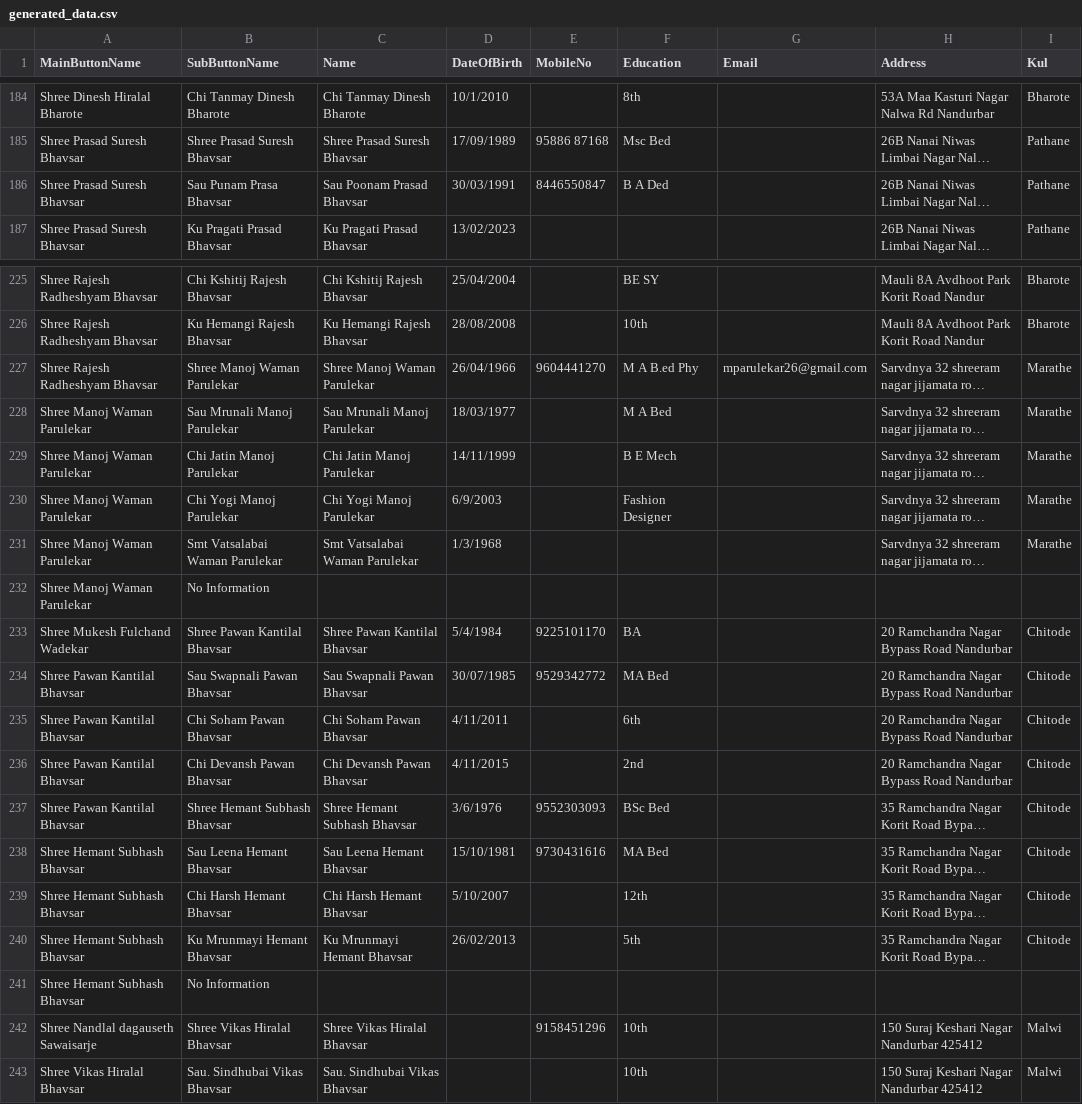
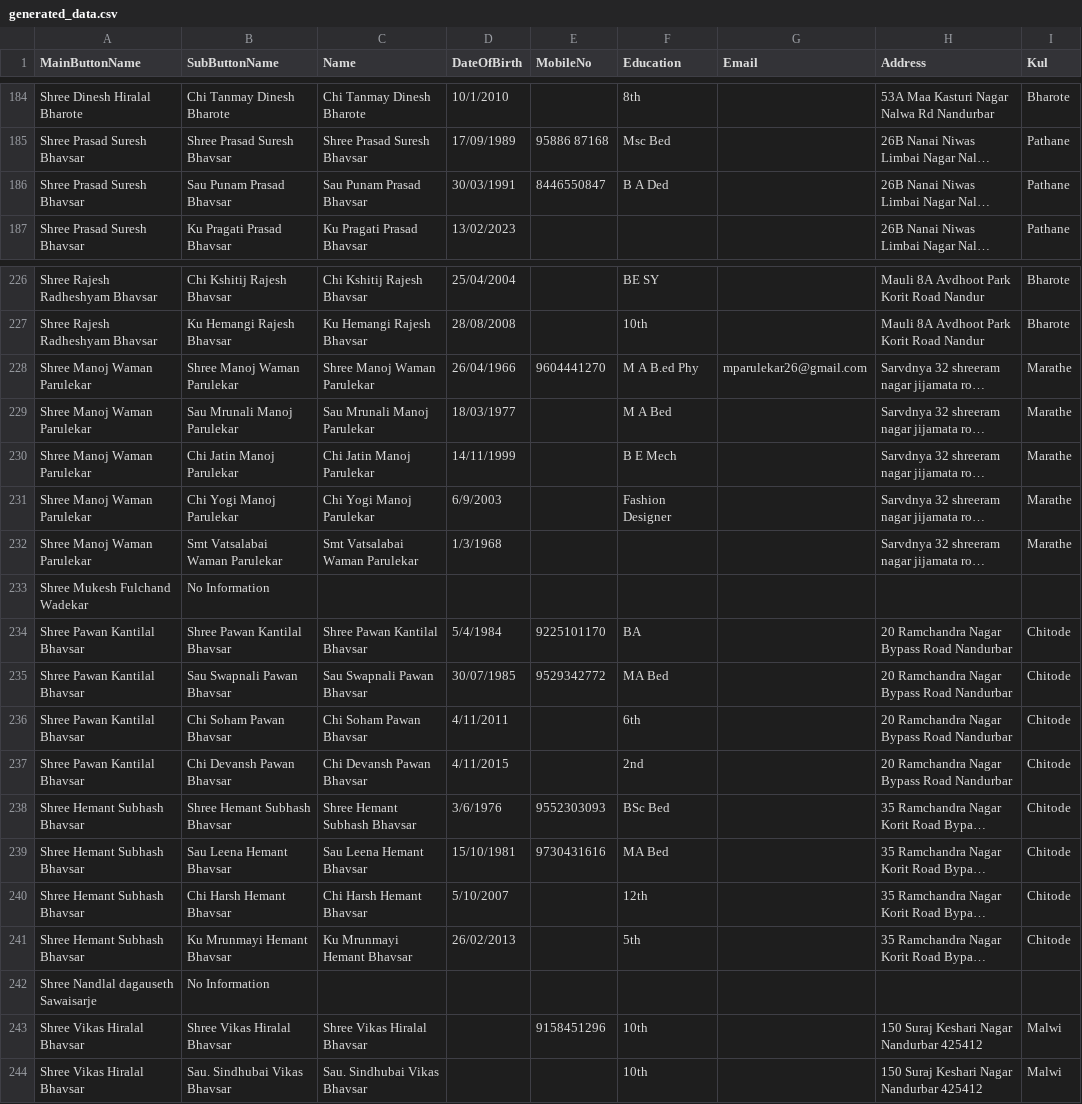
Before and after one commit to KailasBhavsar/BhavsarSamajNandurbar, a CSV file: generated_data.csv, drawn as a sheet; only a part is shown, gaps mark what is left out; long unchanged cells end in …; addresses are those after the commit; the diff covers the shown part only; the diff names each change by its address in the sheet, - before the commit and + after, or states it on an @@ line.

```diff
--- a/generated_data.csv
+++ b/generated_data.csv
-B186 (SubButtonName): Sau Punam Prasa Bhavsar
+B186 (SubButtonName): Sau Punam Prasad Bhavsar
-C186 (Name): Sau Poonam Prasad Bhavsar
+C186 (Name): Sau Punam Prasad Bhavsar
-A228 (MainButtonName): Shree Rajesh Radheshyam Bhavsar
+A228 (MainButtonName): Shree Manoj Waman Parulekar
-A233 (MainButtonName): Shree Manoj Waman Parulekar
+A233 (MainButtonName): Shree Mukesh Fulchand Wadekar
-A234 (MainButtonName): Shree Mukesh Fulchand Wadekar
+A234 (MainButtonName): Shree Pawan Kantilal Bhavsar
-A238 (MainButtonName): Shree Pawan Kantilal Bhavsar
+A238 (MainButtonName): Shree Hemant Subhash Bhavsar
-A242 (MainButtonName): Shree Hemant Subhash Bhavsar
+A242 (MainButtonName): Shree Nandlal dagauseth Sawaisarje
-A243 (MainButtonName): Shree Nandlal dagauseth Sawaisarje
+A243 (MainButtonName): Shree Vikas Hiralal Bhavsar
```
Also changed, not shown: 1 added row, 1 removed row and 13 edited cells elsewhere in this file.
